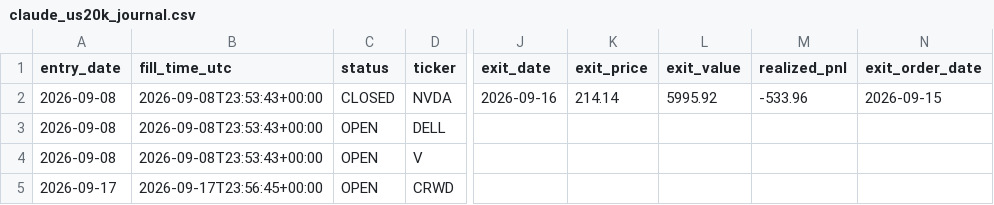
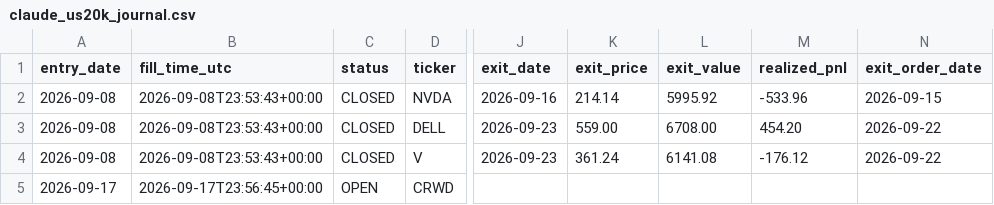
Before and after one commit to MANDAI0571/stock-news-monitor, a CSV file: data/claude_us20k_journal.csv, drawn as a sheet; only a part is shown, gaps mark what is left out; the diff names each change by its address in the sheet, - before the commit and + after, or states it on an @@ line.

```diff
--- a/data/claude_us20k_journal.csv
+++ b/data/claude_us20k_journal.csv
-C3:C4 (status): OPEN
+C3:C4 (status): CLOSED
-J3:J4 (exit_date): (empty)
+J3:J4 (exit_date): 2026-09-23
-K3 (exit_price): (empty)
+K3 (exit_price): 559.00
-L3 (exit_value): (empty)
+L3 (exit_value): 6708.00
-M3 (realized_pnl): (empty)
+M3 (realized_pnl): 454.20
-N3:N4 (exit_order_date): (empty)
+N3:N4 (exit_order_date): 2026-09-22
-K4 (exit_price): (empty)
+K4 (exit_price): 361.24
-L4 (exit_value): (empty)
+L4 (exit_value): 6141.08
-M4 (realized_pnl): (empty)
+M4 (realized_pnl): -176.12
```
Also changed, not shown: data/claude_us20k_orders.csv, 1 other file.
